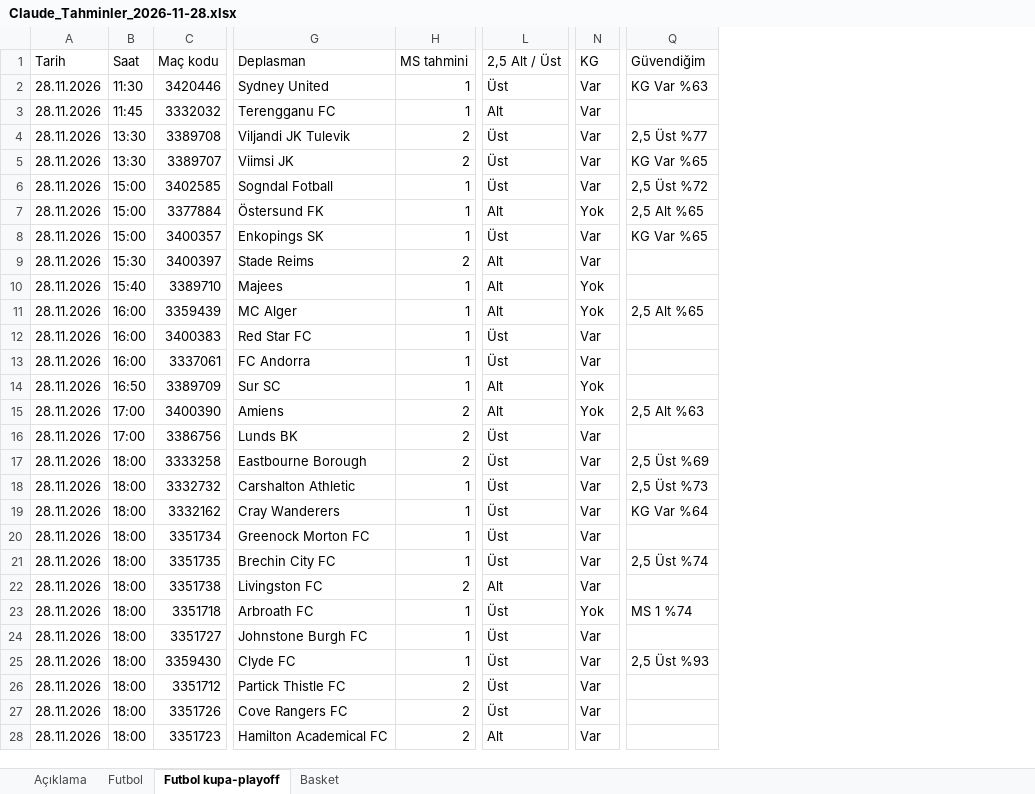
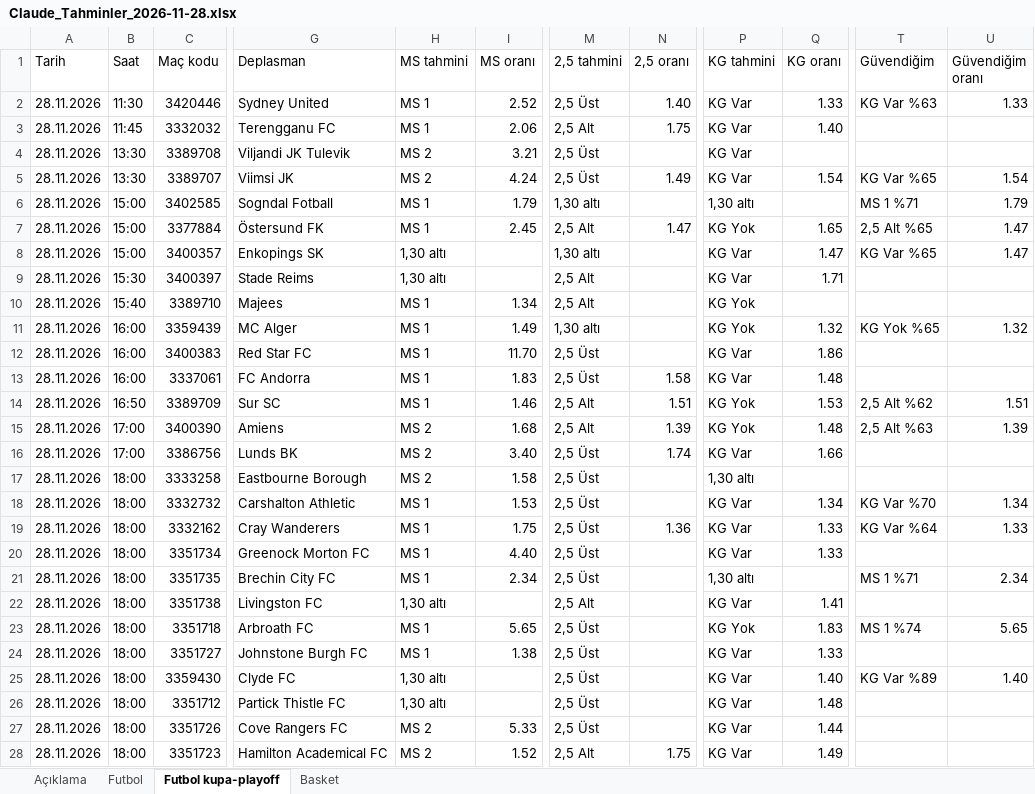
Before and after one commit to dumancanli52-maker/Ben, an Excel workbook: tahmin/Claude_Tahminler_2026-11-28.xlsx, sheet Futbol kupa-playoff, drawn as a sheet; only a part is shown, gaps mark what is left out; values as stored, in another font and other column widths than the file's, no cell formats; removed rows and columns are numbered as before the commit, all else as after; the diff covers the shown part only; the diff names each change by its address in the sheet, - before the commit and + after, or states it on an @@ line.

```diff
--- a/tahmin/Claude_Tahminler_2026-11-28.xlsx (sheet Futbol kupa-playoff)
+++ b/tahmin/Claude_Tahminler_2026-11-28.xlsx (sheet Futbol kupa-playoff)
+column I (MS oranı), rows 2-28: 2.52 | 2.06 | 3.21 | 4.24 | 1.79 | 2.45 |  |  | 1.34 | 1.49 | 11.70 | 1.83 | 1.46 | 1.68 | 3.40 | 1.58 | 1.53 | 1.75 | 4.40 | 2.34 |  | 5.65 | 1.38 |  |  | 5.33 | 1.52
-column L (2,5 Alt / Üst), rows 2-28: Üst | Alt | Üst | Üst | Üst | Alt | Üst | Alt | Alt | Alt | Üst | Üst | Alt | Alt | Üst | Üst | Üst | Üst | Üst | Üst | Alt | Üst | Üst | Üst | Üst | Üst | Alt
+column M (2,5 tahmini), rows 2-28: 2,5 Üst | 2,5 Alt | 2,5 Üst | 2,5 Üst | 1,30 altı | 2,5 Alt | 1,30 altı | 2,5 Alt | 2,5 Alt | 1,30 altı | 2,5 Üst | 2,5 Üst | 2,5 Alt | 2,5 Alt | 2,5 Üst | 2,5 Üst | 2,5 Üst | 2,5 Üst | 2,5 Üst | 2,5 Üst | 2,5 Alt | 2,5 Üst | 2,5 Üst | 2,5 Üst | 2,5 Üst | 2,5 Üst | 2,5 Alt
+column N (2,5 oranı), rows 2-28: 1.40 | 1.75 |  | 1.49 |  | 1.47 |  |  |  |  |  | 1.58 | 1.51 | 1.39 | 1.74 |  |  | 1.36 |  |  |  |  |  |  |  |  | 1.75
-column N (KG), rows 2-28: Var | Var | Var | Var | Var | Yok | Var | Var | Yok | Yok | Var | Var | Yok | Yok | Var | Var | Var | Var | Var | Var | Var | Yok | Var | Var | Var | Var | Var
+column P (KG tahmini), rows 2-28: KG Var | KG Var | KG Var | KG Var | 1,30 altı | KG Yok | KG Var | KG Var | KG Yok | KG Yok | KG Var | KG Var | KG Yok | KG Yok | KG Var | 1,30 altı | KG Var | KG Var | KG Var | 1,30 altı | KG Var | KG Yok | KG Var | KG Var | KG Var | KG Var | KG Var
+column Q (KG oranı), rows 2-28: 1.33 | 1.40 |  | 1.54 |  | 1.65 | 1.47 | 1.71 |  | 1.32 | 1.86 | 1.48 | 1.53 | 1.48 | 1.66 |  | 1.34 | 1.33 | 1.33 |  | 1.41 | 1.83 | 1.33 | 1.40 | 1.48 | 1.44 | 1.49
+column U (Güvendiğim oranı), rows 2-25: 1.33 |  |  | 1.54 | 1.79 | 1.47 | 1.47 |  |  | 1.32 |  |  | 1.51 | 1.39 |  |  | 1.34 | 1.33 |  | 2.34 |  | 5.65 |  | 1.40
-H2:H3 (MS tahmini): 1
+H2:H3 (MS tahmini): MS 1
-H4:H5 (MS tahmini): 2
+H4:H5 (MS tahmini): MS 2
-T4 (Güvendiğim): 2,5 Üst %77
+T4 (Güvendiğim): (empty)
-H6:H7 (MS tahmini): 1
+H6:H7 (MS tahmini): MS 1
-T6 (Güvendiğim): 2,5 Üst %72
+T6 (Güvendiğim): MS 1 %71
-H8 (MS tahmini): 1
+H8 (MS tahmini): 1,30 altı
-H9 (MS tahmini): 2
+H9 (MS tahmini): 1,30 altı
-H10:H14 (MS tahmini): 1
+H10:H14 (MS tahmini): MS 1
-T11 (Güvendiğim): 2,5 Alt %65
+T11 (Güvendiğim): KG Yok %65
-T14 (Güvendiğim): (empty)
+T14 (Güvendiğim): 2,5 Alt %62
-H15:H17 (MS tahmini): 2
+H15:H17 (MS tahmini): MS 2
-T17 (Güvendiğim): 2,5 Üst %69
+T17 (Güvendiğim): (empty)
-H18:H21 (MS tahmini): 1
+H18:H21 (MS tahmini): MS 1
-T18 (Güvendiğim): 2,5 Üst %73
+T18 (Güvendiğim): KG Var %70
-T21 (Güvendiğim): 2,5 Üst %74
+T21 (Güvendiğim): MS 1 %71
-H22 (MS tahmini): 2
+H22 (MS tahmini): 1,30 altı
-H23:H24 (MS tahmini): 1
+H23:H24 (MS tahmini): MS 1
-H25 (MS tahmini): 1
+H25 (MS tahmini): 1,30 altı
-T25 (Güvendiğim): 2,5 Üst %93
+T25 (Güvendiğim): KG Var %89
-H26 (MS tahmini): 2
+H26 (MS tahmini): 1,30 altı
-H27:H28 (MS tahmini): 2
+H27:H28 (MS tahmini): MS 2
```
Also changed, not shown: 83 edited cells elsewhere in this sheet, sheet Futbol, sheet Basket, sheet Açıklama, cell formats, 1 other file.
